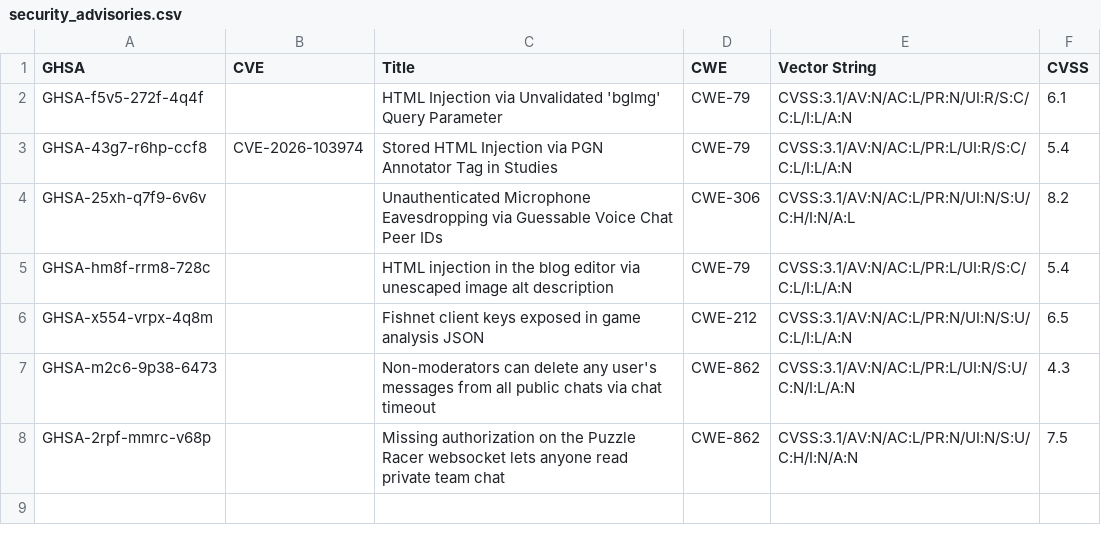
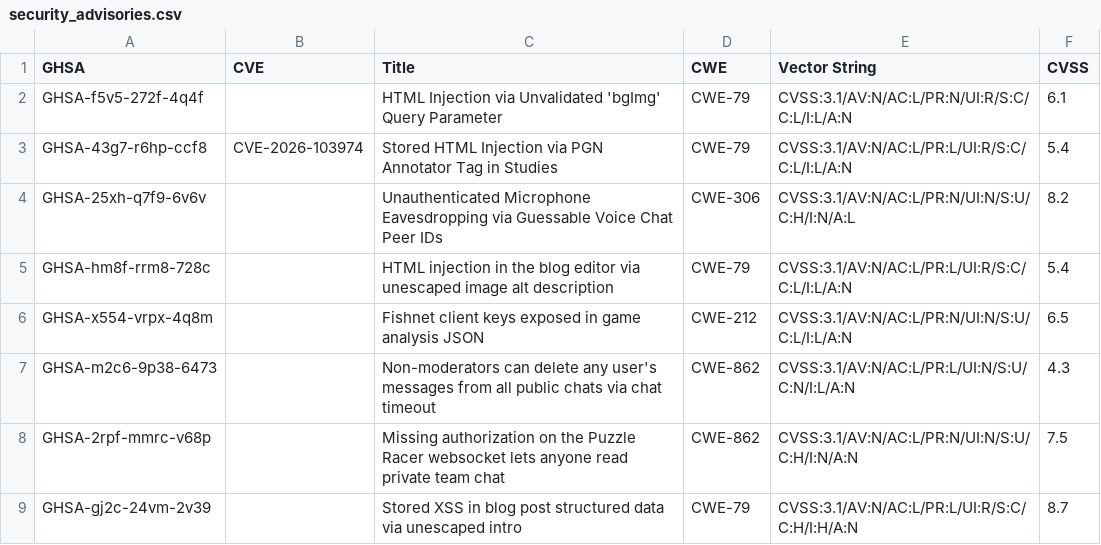
Before and after one commit to alexanderhu77/Security, a CSV file: security_advisories.csv, drawn as a sheet.

Commit message:
add blog structured data XSS advisory

```diff
--- a/security_advisories.csv
+++ b/security_advisories.csv
@@ -8 +8,2 @@ GHSA-m2c6-9p38-6473,,Non-moderators can delete any user's messages from all publ
 GHSA-2rpf-mmrc-v68p,,Missing authorization on the Puzzle Racer websocket lets anyone read private team chat,CWE-862,CVSS:3.1/AV:N/AC:L/PR:N/UI:N/S:U/C:H/I:N/A:N,7.5
+GHSA-gj2c-24vm-2v39,,Stored XSS in blog post structured data via unescaped intro,CWE-79,CVSS:3.1/AV:N/AC:L/PR:L/UI:R/S:C/C:H/I:H/A:N,8.7
```
Also changed, not shown: 1 other file.
